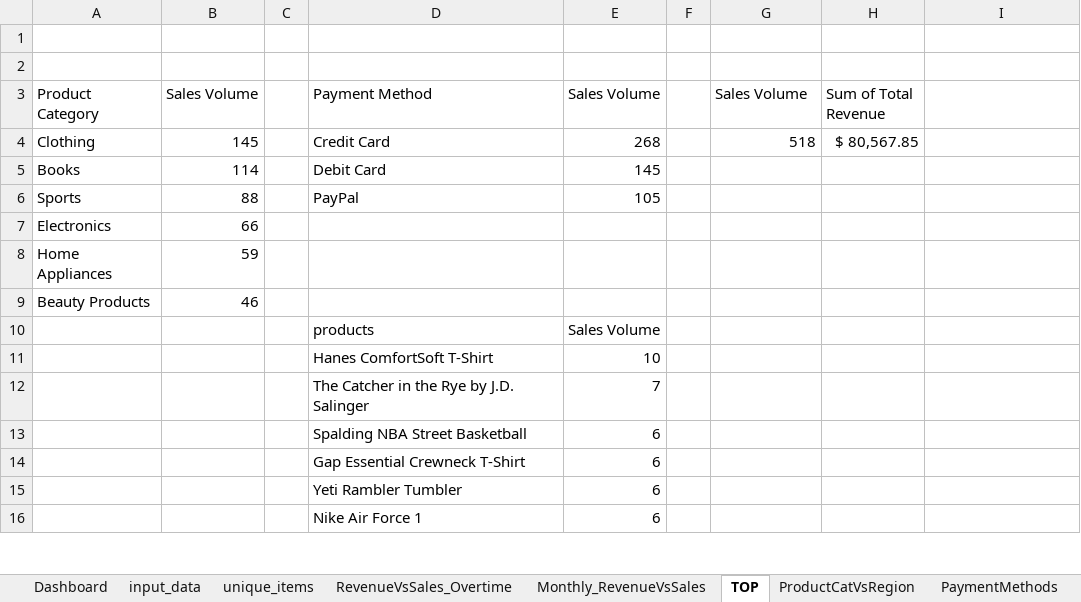
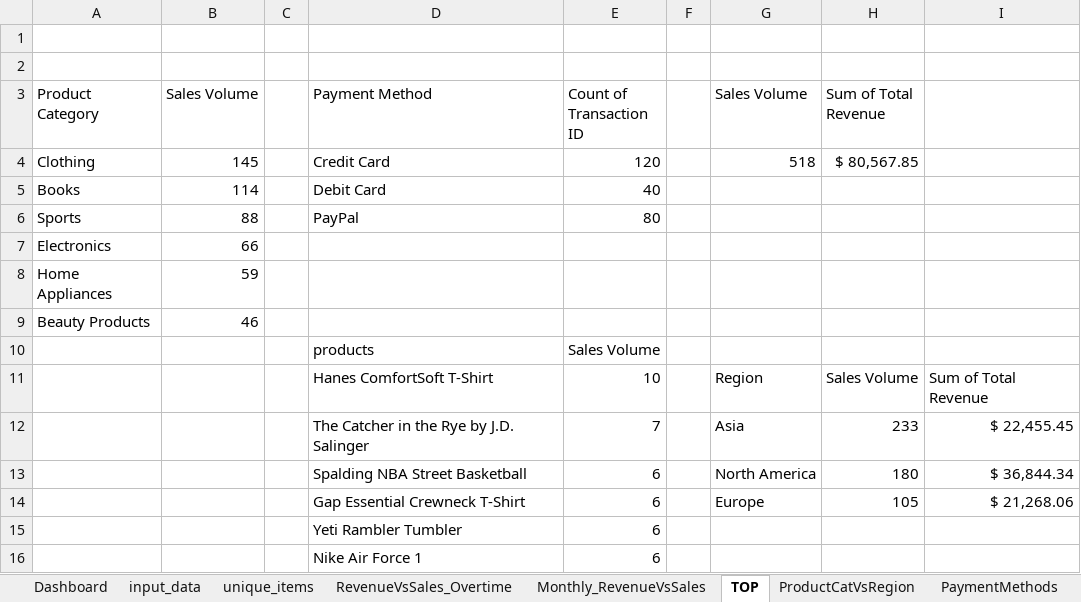
Before and after one commit to swarna987456/swarna987456-online_store_sales_analysis, an Excel workbook: EDA+Dashboard.xlsx, sheet TOP, drawn as a sheet; only a part is shown; values as stored, in another font and other column widths than the file's, no borders; removed rows and columns are numbered as before the commit, all else as after; the diff names each change by its address in the sheet, - before the commit and + after, or states it on an @@ line.

```diff
--- a/EDA+Dashboard.xlsx (sheet TOP)
+++ b/EDA+Dashboard.xlsx (sheet TOP)
-E3: Sales Volume
+E3: Count of Transaction ID
-E4 (Count of Transaction ID): 268
+E4 (Count of Transaction ID): 120
-E5 (Count of Transaction ID): 145
+E5 (Count of Transaction ID): 40
-E6 (Count of Transaction ID): 105
+E6 (Count of Transaction ID): 80
-row 11:  |  |  | Hanes ComfortSoft T-Shirt | 10
-row 12:  |  |  | The Catcher in the Rye by J.D. Salinger | 7
-row 13:  |  |  | Spalding NBA Street Basketball | 6
-row 14:  |  |  | Gap Essential Crewneck T-Shirt | 6
+row 11:  |  |  | Hanes ComfortSoft T-Shirt | 10 |  | Region | Sales Volume | Sum of Total Revenue
+row 12:  |  |  | The Catcher in the Rye by J.D. Salinger | 7 |  | Asia | 233 | $ 22,455.45
+row 13:  |  |  | Spalding NBA Street Basketball | 6 |  | North America | 180 | $ 36,844.34
+row 14:  |  |  | Gap Essential Crewneck T-Shirt | 6 |  | Europe | 105 | $ 21,268.06
```
Also changed, not shown: charts or pictures, 1 other file.
